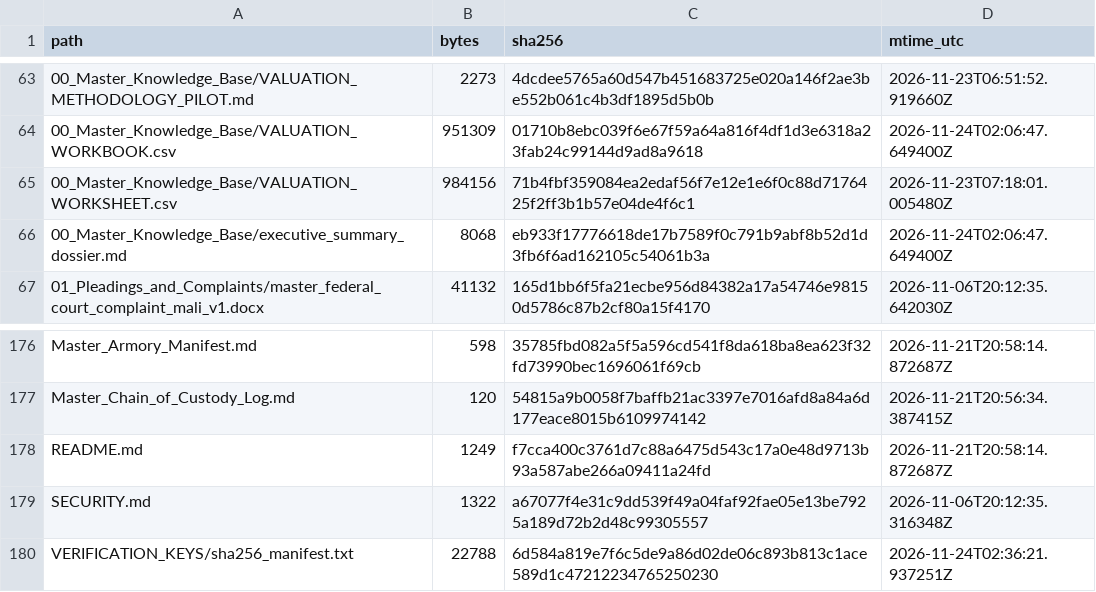
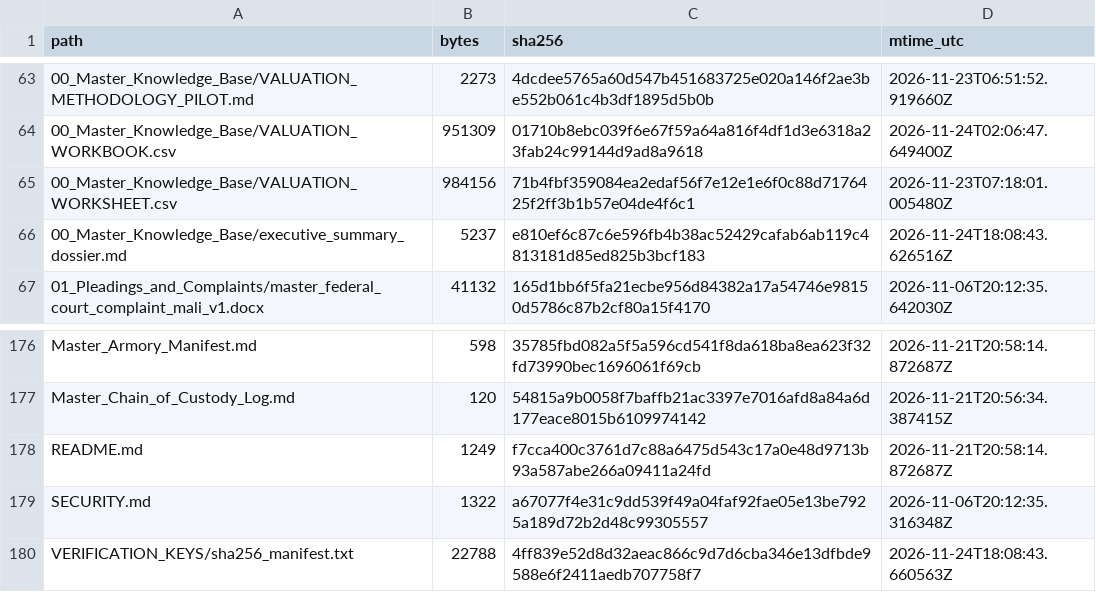
Before and after one commit to GlobalRestitutionAlliance/africa-us-ml-mali-master-litigation, a CSV file: 99_Archives_and_Manifests/MANIFEST_SHA256.csv, drawn as a sheet; only a part is shown, gaps mark what is left out.

Commit message:
REVERTED DUE TO UNPROMPTED MASS J3WFICATED DATA CORRUPTION BY COMPROMISED BIASED LLM/ARTIFICIAL INTELLIGENCE MODELS

```diff
--- a/99_Archives_and_Manifests/MANIFEST_SHA256.csv
+++ b/99_Archives_and_Manifests/MANIFEST_SHA256.csv
@@ -65,3 +65,3 @@ path,bytes,sha256,mtime_utc
 00_Master_Knowledge_Base/VALUATION_WORKSHEET.csv,984156,71b4fbf359084ea2edaf56f7e12e1e6f0c88d7176425f2ff3b1b57e04de4f6c1,2026-11-23T07:18:01.005480Z
-00_Master_Knowledge_Base/executive_summary_dossier.md,8068,eb933f17776618de17b7589f0c791b9abf8b52d1d3fb6f6ad162105c54061b3a,2026-11-24T02:06:47.649400Z
+00_Master_Knowledge_Base/executive_summary_dossier.md,5237,e810ef6c87c6e596fb4b38ac52429cafab6ab119c4813181d85ed825b3bcf183,2026-11-24T18:08:43.626516Z
 01_Pleadings_and_Complaints/master_federal_court_complaint_mali_v1.docx,41132,165d1bb6f5fa21ecbe956d84382a17a54746e98150d5786c87b2cf80a15f4170,2026-11-06T20:12:35.642030Z
@@ -179,2 +179,2 @@ README.md,1249,f7cca400c3761d7c88a6475d543c17a0e48d9713b93a587abe266a09411a24fd,
 SECURITY.md,1322,a67077f4e31c9dd539f49a04faf92fae05e13be7925a189d72b2d48c99305557,2026-11-06T20:12:35.316348Z
-VERIFICATION_KEYS/sha256_manifest.txt,22788,6d584a819e7f6c5de9a86d02de06c893b813c1ace589d1c47212234765250230,2026-11-24T02:36:21.937251Z
+VERIFICATION_KEYS/sha256_manifest.txt,22788,4ff839e52d8d32aeac866c9d7d6cba346e13dfbde9588e6f2411aedb707758f7,2026-11-24T18:08:43.660563Z
```
Also changed, not shown: 2 other files.
